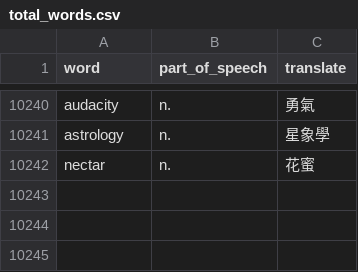
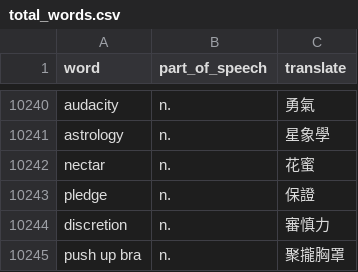
Before and after one commit to skyrocket-qy/english-learning, a CSV file: prisma/total_words.csv, drawn as a sheet; only a part is shown, gaps mark what is left out.

Commit message:
backup

```diff
--- a/prisma/total_words.csv
+++ b/prisma/total_words.csv
@@ -10242 +10242,4 @@ astrology,n.,星象學
 nectar,n.,花蜜
+pledge,n.,保證
+discretion,n.,審慎力
+push up bra,n.,聚攏胸罩
```
